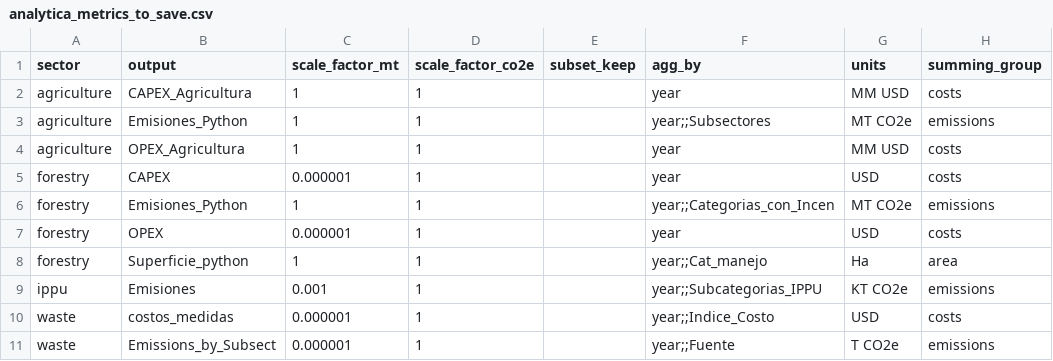
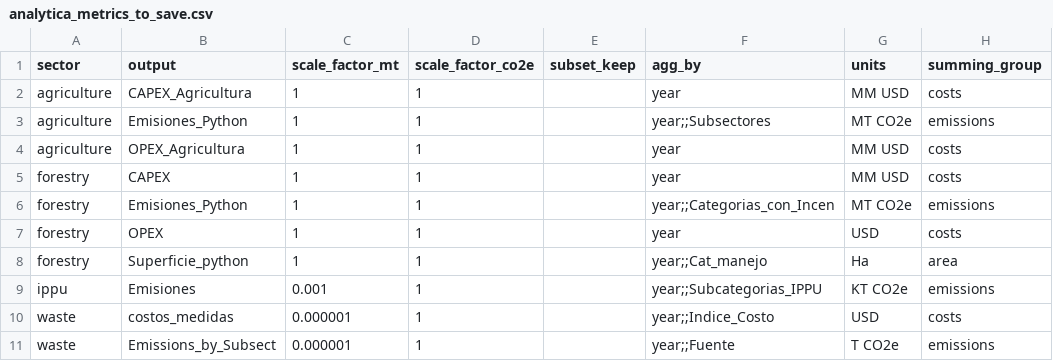
Before and after one commit to emolinaperez/MultiSector_LTS_Chile, a CSV file: ref/analytica_metrics_to_save.csv, drawn as a sheet.

```diff
--- a/ref/analytica_metrics_to_save.csv
+++ b/ref/analytica_metrics_to_save.csv
@@ -4,5 +4,5 @@ agriculture,Emisiones_Python,1,1,,year;;Subsectores,MT CO2e,emissions
 agriculture,OPEX_Agricultura,1,1,,year,MM USD,costs
-forestry,CAPEX,0.000001,1,,year,USD,costs
+forestry,CAPEX,1,1,,year,MM USD,costs
 forestry,Emisiones_Python,1,1,,year;;Categorias_con_Incen,MT CO2e,emissions
-forestry,OPEX,0.000001,1,,year,USD,costs
+forestry,OPEX,1,1,,year,USD,costs
 forestry,Superficie_python,1,1,,year;;Cat_manejo,Ha,area
```
Also changed, not shown: ref/20210119-parameter_ranges -WasteIPPU.csv, ref/attribute_pyparams.csv, 16 other files.
